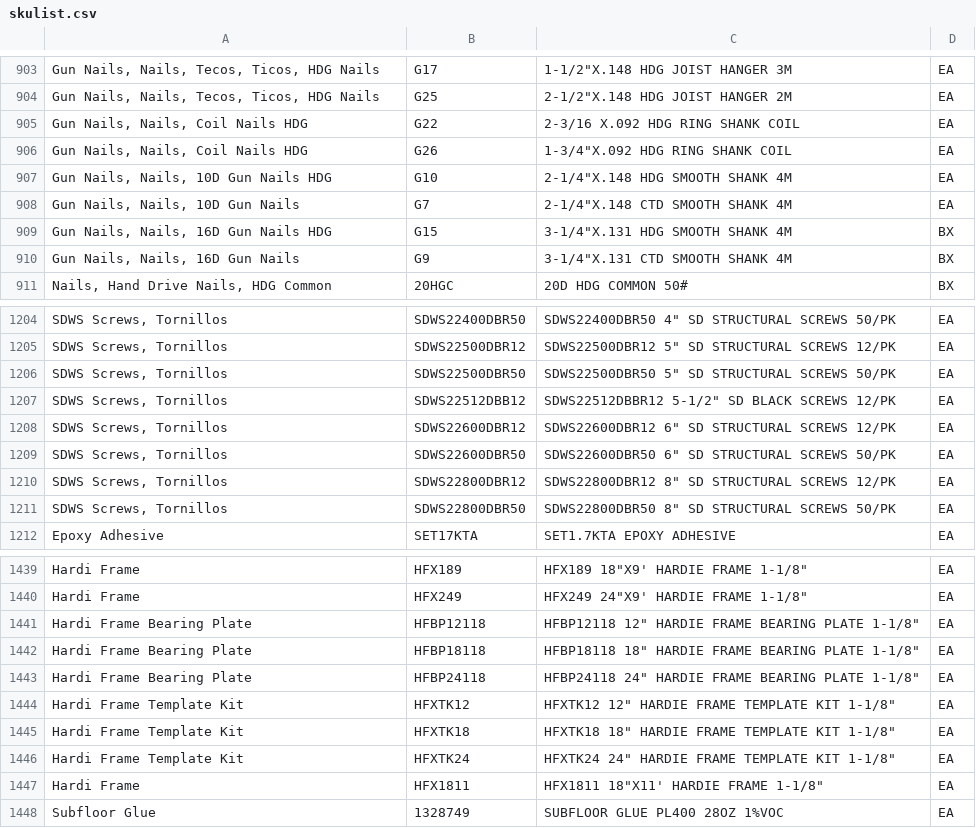
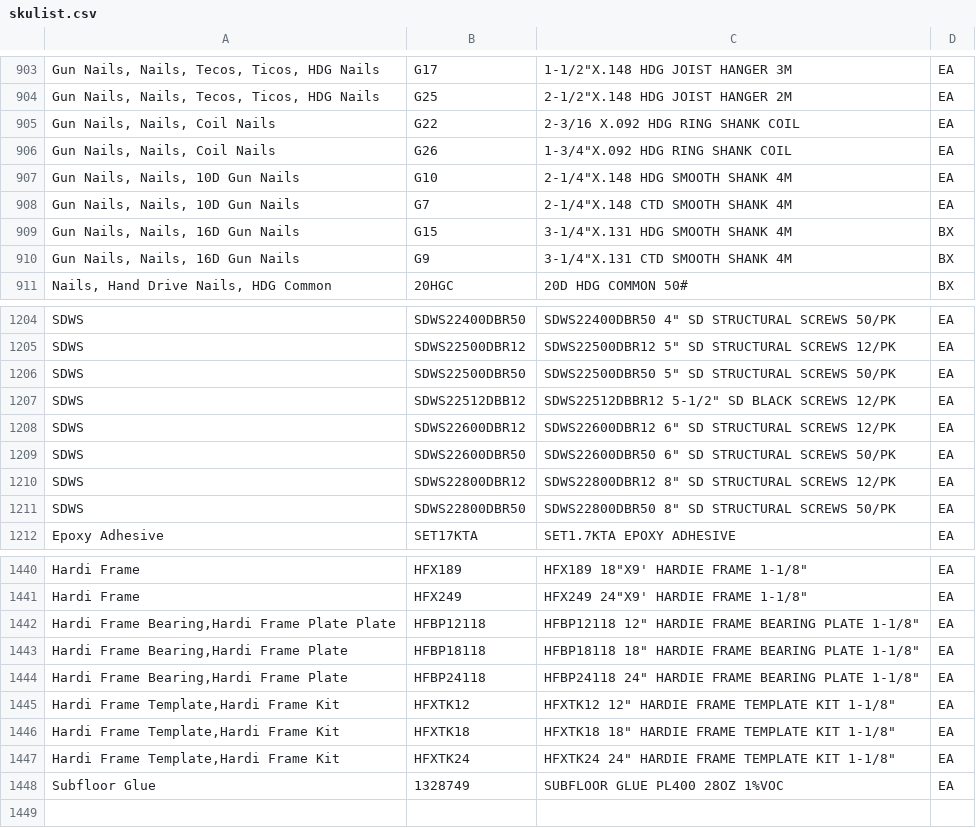
Before and after one commit to benzenecacheq/jlc, a CSV file: skulist.csv, drawn as a sheet; only a part is shown, gaps mark what is left out; addresses are those after the commit; the diff covers the shown part only; the diff names each change by its address in the sheet, - before the commit and + after, or states it on an @@ line.

```diff
--- a/skulist.csv
+++ b/skulist.csv
-A905:A906: Gun Nails, Nails, Coil Nails HDG
+A905:A906: Gun Nails, Nails, Coil Nails
-A907: Gun Nails, Nails, 10D Gun Nails HDG
+A907: Gun Nails, Nails, 10D Gun Nails
-A909: Gun Nails, Nails, 16D Gun Nails HDG
+A909: Gun Nails, Nails, 16D Gun Nails
-A1204:A1211: SDWS Screws, Tornillos
+A1204:A1211: SDWS
-A1442: Hardi Frame Bearing Plate
+A1442: Hardi Frame Bearing,Hardi Frame Plate Plate
-A1443:A1444: Hardi Frame Bearing Plate
+A1443:A1444: Hardi Frame Bearing,Hardi Frame Plate
-A1445:A1447: Hardi Frame Template Kit
+A1445:A1447: Hardi Frame Template,Hardi Frame Kit
@@ row 1447 moved to row 1433: Hardi Frame @@
```
Also changed, not shown: 29 edited cells elsewhere in this file, 3 other files.
